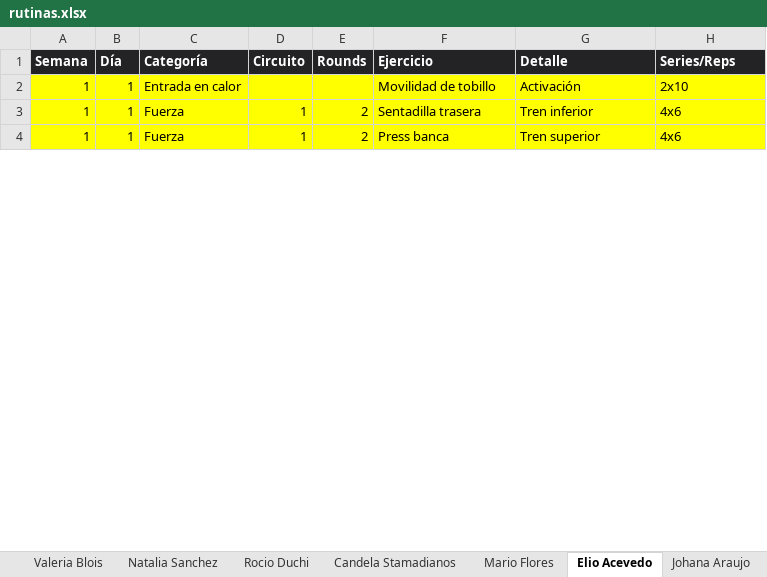
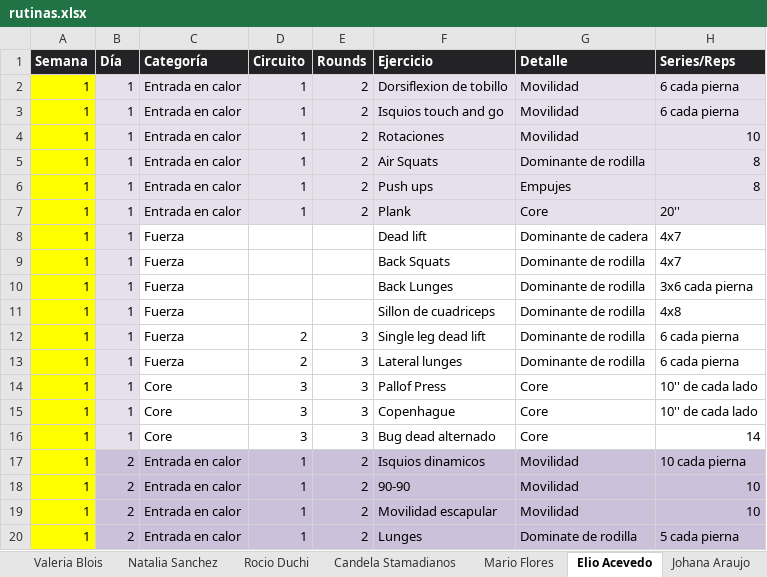
Before and after one commit to erictomanovich-web/profe.eric.app, an Excel workbook: pwa/rutinas.xlsx, sheet Elio Acevedo, drawn as a sheet; only a part is shown; values as stored, in another font and other column widths than the file's, no borders; addresses are those after the commit; the diff covers the shown part only; the diff names each change by its address in the sheet, - before the commit and + after, or states it on an @@ line.

Commit message:
Add files via upload

```diff
--- a/pwa/rutinas.xlsx (sheet Elio Acevedo)
+++ b/pwa/rutinas.xlsx (sheet Elio Acevedo)
+row 2: 1 | 1 | Entrada en calor | 1 | 2 | Dorsiflexion de tobillo | Movilidad | 6 cada pierna
+row 3: 1 | 1 | Entrada en calor | 1 | 2 | Isquios touch and go | Movilidad | 6 cada pierna
-B4:H6 fill: #FFFF00
+B4:H6 fill: #E6E0EC
-D4 (Circuito): (empty)
+D4 (Circuito): 1
-E4 (Rounds): (empty)
+E4 (Rounds): 2
-F4 (Ejercicio): Movilidad de tobillo
+F4 (Ejercicio): Rotaciones
-G4 (Detalle): Activación
+G4 (Detalle): Movilidad
-H4 (Series/Reps): 2x10
+H4 (Series/Reps): 10
-C5:C6 (Categoría): Fuerza
+C5:C6 (Categoría): Entrada en calor
-F5 (Ejercicio): Sentadilla trasera
+F5 (Ejercicio): Air Squats
-G5 (Detalle): Tren inferior
+G5 (Detalle): Dominante de rodilla
-H5:H6 (Series/Reps): 4x6
+H5:H6 (Series/Reps): 8
-F6 (Ejercicio): Press banca
+F6 (Ejercicio): Push ups
-G6 (Detalle): Tren superior
+G6 (Detalle): Empujes
+row 7: 1 | 1 | Entrada en calor | 1 | 2 | Plank | Core | 20''
+row 8: 1 | 1 | Fuerza |  |  | Dead lift | Dominante de cadera | 4x7
+row 9: 1 | 1 | Fuerza |  |  | Back Squats | Dominante de rodilla | 4x7
+row 10: 1 | 1 | Fuerza |  |  | Back Lunges | Dominante de rodilla | 3x6 cada pierna
+row 11: 1 | 1 | Fuerza |  |  | Sillon de cuadriceps | Dominante de rodilla | 4x8
+row 12: 1 | 1 | Fuerza | 2 | 3 | Single leg dead lift | Dominante de rodilla | 6 cada pierna
+row 13: 1 | 1 | Fuerza | 2 | 3 | Lateral lunges | Dominante de rodilla | 6 cada pierna
+row 14: 1 | 1 | Core | 3 | 3 | Pallof Press | Core | 10'' de cada lado
+row 15: 1 | 1 | Core | 3 | 3 | Copenhague | Core | 10'' de cada lado
+row 16: 1 | 1 | Core | 3 | 3 | Bug dead alternado | Core | 14
+row 17: 1 | 2 | Entrada en calor | 1 | 2 | Isquios dinamicos | Movilidad | 10 cada pierna
+row 18: 1 | 2 | Entrada en calor | 1 | 2 | 90-90 | Movilidad | 10
+row 19: 1 | 2 | Entrada en calor | 1 | 2 | Movilidad escapular | Movilidad | 10
+row 20: 1 | 2 | Entrada en calor | 1 | 2 | Lunges | Dominate de rodilla | 5 cada pierna
```
Also changed, not shown: 26 added rows, 1 removed row, 4 edited cells and cell formats elsewhere in this sheet.
